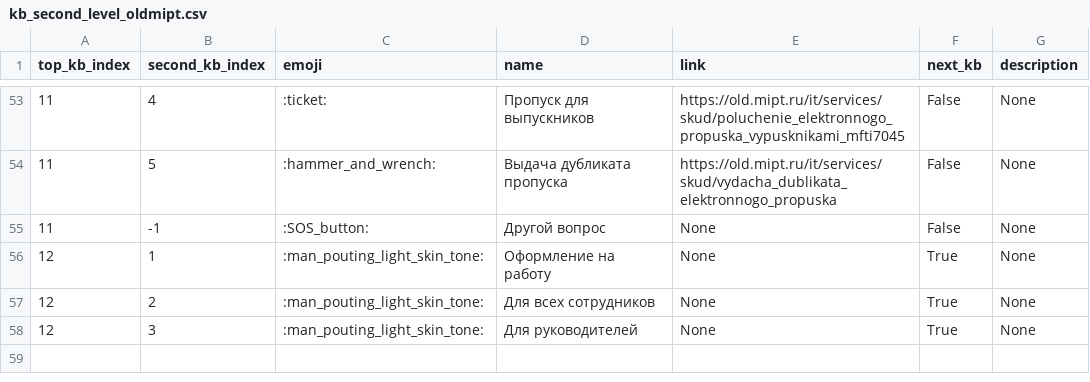
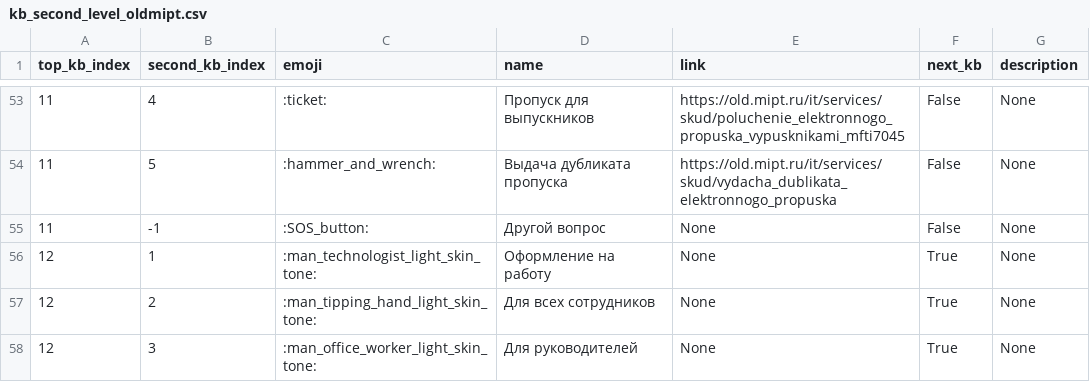
Before and after one commit to maxxxims/mipt_uit, a CSV file: tg_bot/data/kb_second_level_oldmipt.csv, drawn as a sheet; only a part is shown, gaps mark what is left out.

Commit message:
changed 3 emoji

```diff
--- a/tg_bot/data/kb_second_level_oldmipt.csv
+++ b/tg_bot/data/kb_second_level_oldmipt.csv
@@ -56,4 +56,4 @@
 11;-1;:SOS_button:;Другой вопрос;None;False;None
-12;1;:man_pouting_light_skin_tone:;Оформление на работу;None;True;None
-12;2;:man_pouting_light_skin_tone:;Для всех сотрудников;None;True;None
-12;3;:man_pouting_light_skin_tone:;Для руководителей;None;True;None
+12;1;:man_technologist_light_skin_tone:;Оформление на работу;None;True;None
+12;2;:man_tipping_hand_light_skin_tone:;Для всех сотрудников;None;True;None
+12;3;:man_office_worker_light_skin_tone:;Для руководителей;None;True;None
```
